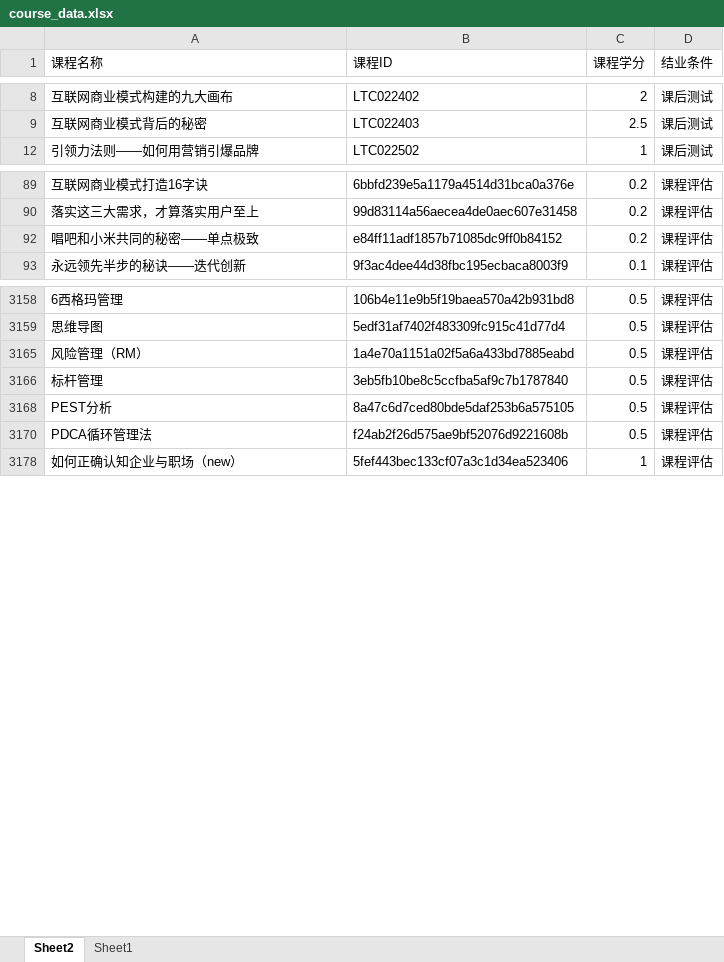
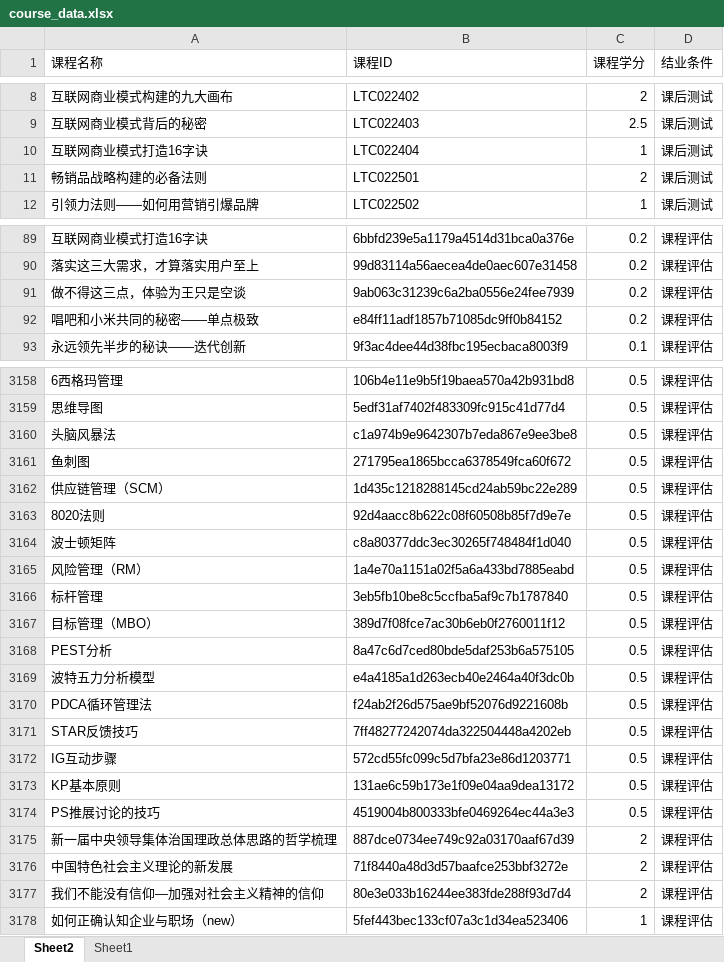
Before and after one commit to Idealisten/OneClickToLearnFotonUniversityOnlineStudyPlatform, an Excel workbook: course_data.xlsx, sheet Sheet2, drawn as a sheet; only a part is shown, gaps mark what is left out; values as stored, in another font and other column widths than the file's, no borders; table styles not drawn; the diff covers the shown part only; the diff names each change by its address in the sheet, - before the commit and + after, or states it on an @@ line.

```diff
--- a/course_data.xlsx (sheet Sheet2)
+++ b/course_data.xlsx (sheet Sheet2)
@@ row 10 unhidden: 互联网商业模式打造16字诀 | LTC022404 | 1 | 课后测试 @@
@@ row 11 unhidden: 畅销品战略构建的必备法则 | LTC022501 | 2 | 课后测试 @@
@@ row 91 unhidden: 做不得这三点，体验为王只是空谈 | 9ab063c31239c6a2ba0556e24fee7939 | 0.2 | 课程评估 @@
@@ row 3160 unhidden: 头脑风暴法 | c1a974b9e9642307b7eda867e9ee3be8 | 0.5 | 课程评估 @@
@@ row 3161 unhidden: 鱼刺图 | 271795ea1865bcca6378549fca60f672 | 0.5 | 课程评估 @@
@@ row 3162 unhidden: 供应链管理（SCM） | 1d435c1218288145cd24ab59bc22e289 | 0.5 | 课程评估 @@
@@ row 3163 unhidden: 8020法则 | 92d4aacc8b622c08f60508b85f7d9e7e | 0.5 | 课程评估 @@
@@ row 3164 unhidden: 波士顿矩阵 | c8a80377ddc3ec30265f748484f1d040 | 0.5 | 课程评估 @@
@@ row 3167 unhidden: 目标管理（MBO） | 389d7f08fce7ac30b6eb0f2760011f12 | 0.5 | 课程评估 @@
@@ row 3169 unhidden: 波特五力分析模型 | e4a4185a1d263ecb40e2464a40f3dc0b | 0.5 | 课程评估 @@
@@ row 3171 unhidden: STAR反馈技巧 | 7ff48277242074da322504448a4202eb | 0.5 | 课程评估 @@
@@ row 3172 unhidden: IG互动步骤 | 572cd55fc099c5d7bfa23e86d1203771 | 0.5 | 课程评估 @@
@@ row 3173 unhidden: KP基本原则 | 131ae6c59b173e1f09e04aa9dea13172 | 0.5 | 课程评估 @@
@@ row 3174 unhidden: PS推展讨论的技巧 | 4519004b800333bfe0469264ec44a3e3 | 0.5 | 课程评估 @@
@@ row 3175 unhidden: 新一届中央领导集体治国理政总体思路的哲学梳理 | 887dce0734ee749c92a03170aaf67d39 | 2 | 课程评估 @@
@@ row 3176 unhidden: 中国特色社会主义理论的新发展 | 71f8440a48d3d57baafce253bbf3272e | 2 | 课程评估 @@
@@ row 3177 unhidden: 我们不能没有信仰—加强对社会主义精神的信仰 | 80e3e033b16244ee383fde288f93d7d4 | 2 | 课程评估 @@
```
Also changed, not shown: 20 hidden or unhidden rows elsewhere in this sheet, 2 other files.
